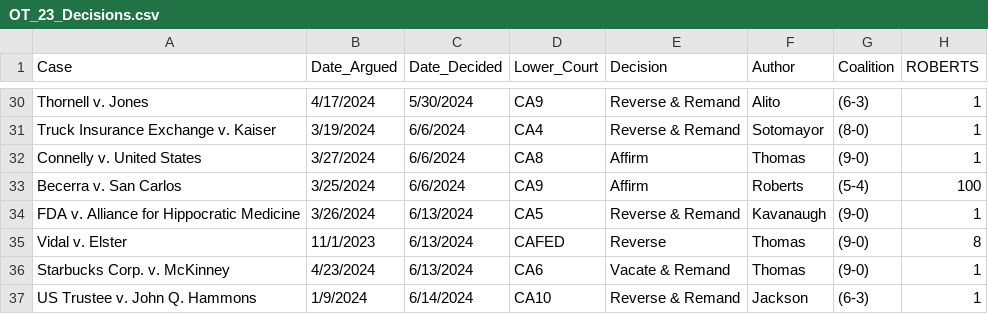
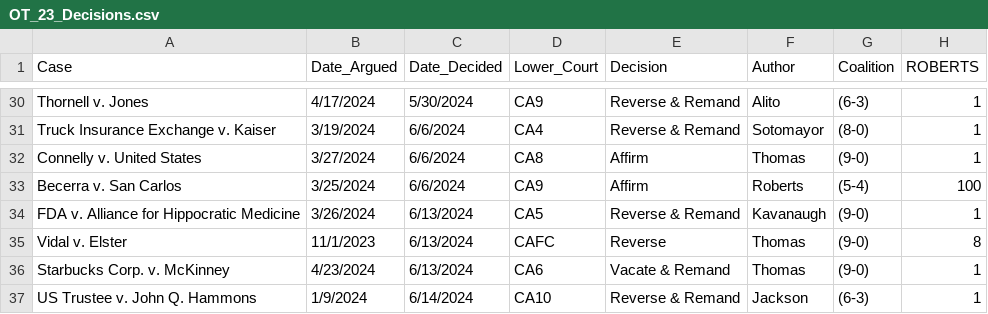
Before and after one commit to JakeTruscott/jaketruscott.github.io, a CSV file: _scotuswatch/ot23_decisions/OT_23_Decisions.csv, drawn as a sheet; only a part is shown, gaps mark what is left out; the diff names each change by its address in the sheet, - before the commit and + after, or states it on an @@ line.

```diff
--- a/_scotuswatch/ot23_decisions/OT_23_Decisions.csv
+++ b/_scotuswatch/ot23_decisions/OT_23_Decisions.csv
-D35 (Lower_Court): CAFED
+D35 (Lower_Court): CAFC
```
Also changed, not shown: 2 other files.
